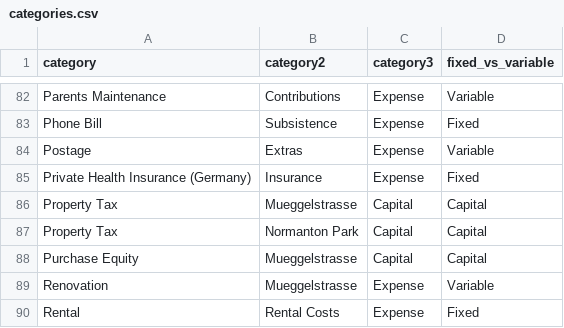
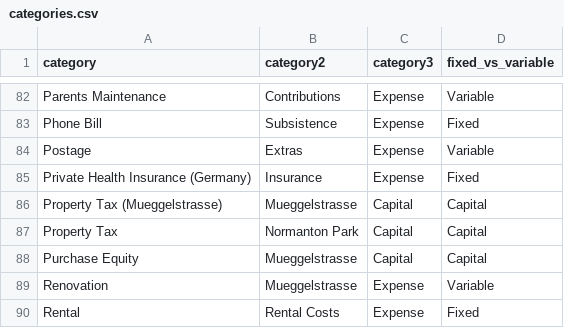
Before and after one commit to jeremychia/finances-dbt, a CSV file: seeds/categories.csv, drawn as a sheet; only a part is shown, gaps mark what is left out.

Commit message:
chore: add new category

```diff
--- a/seeds/categories.csv
+++ b/seeds/categories.csv
@@ -85,3 +85,3 @@ Postage,Extras,Expense,Variable
 Private Health Insurance (Germany),Insurance,Expense,Fixed
-Property Tax,Mueggelstrasse,Capital,Capital
+Property Tax (Mueggelstrasse),Mueggelstrasse,Capital,Capital
 Property Tax,Normanton Park,Capital,Capital
```
Also changed, not shown: 1 other file.
